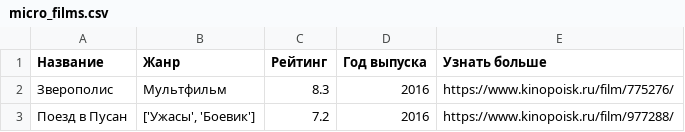
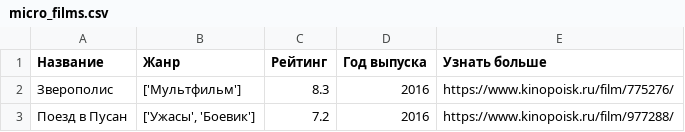
Before and after one commit to TigodanAC/MyDearDiary, a CSV file: micro_films.csv, drawn as a sheet.

Commit message:
Add files via upload

```diff
--- a/micro_films.csv
+++ b/micro_films.csv
@@ -1,3 +1,3 @@
 Название,Жанр,Рейтинг,Год выпуска,Узнать больше
-Зверополис,Мультфильм,8.3,2016,https://www.kinopoisk.ru/film/775276/
+Зверополис,['Мультфильм'],8.3,2016,https://www.kinopoisk.ru/film/775276/
 Поезд в Пусан,"['Ужасы', 'Боевик']",7.2,2016,https://www.kinopoisk.ru/film/977288/
```
